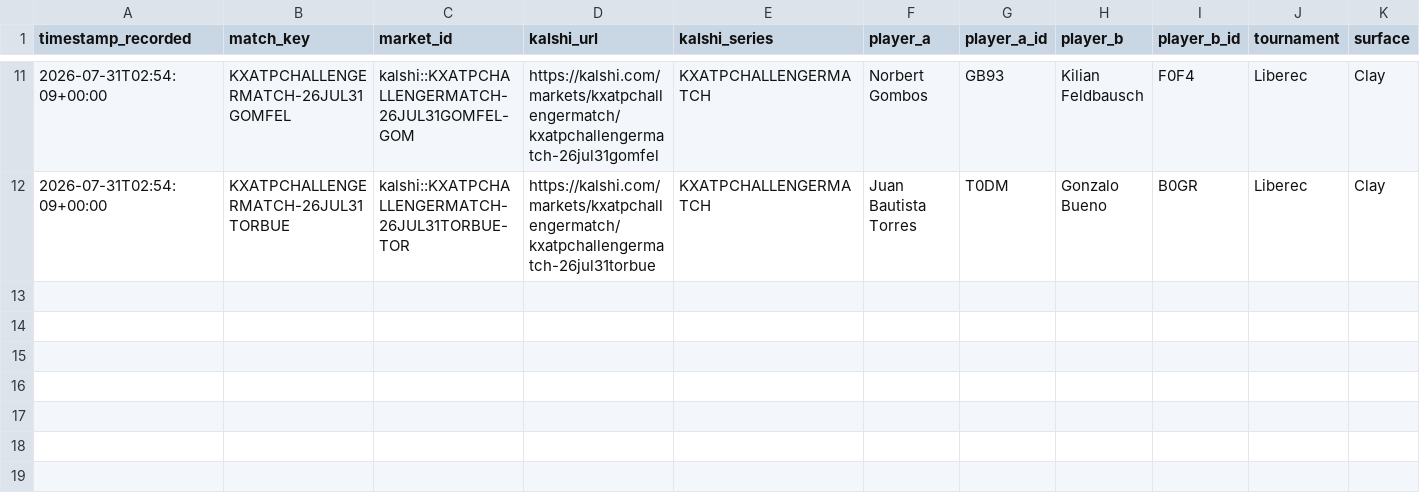
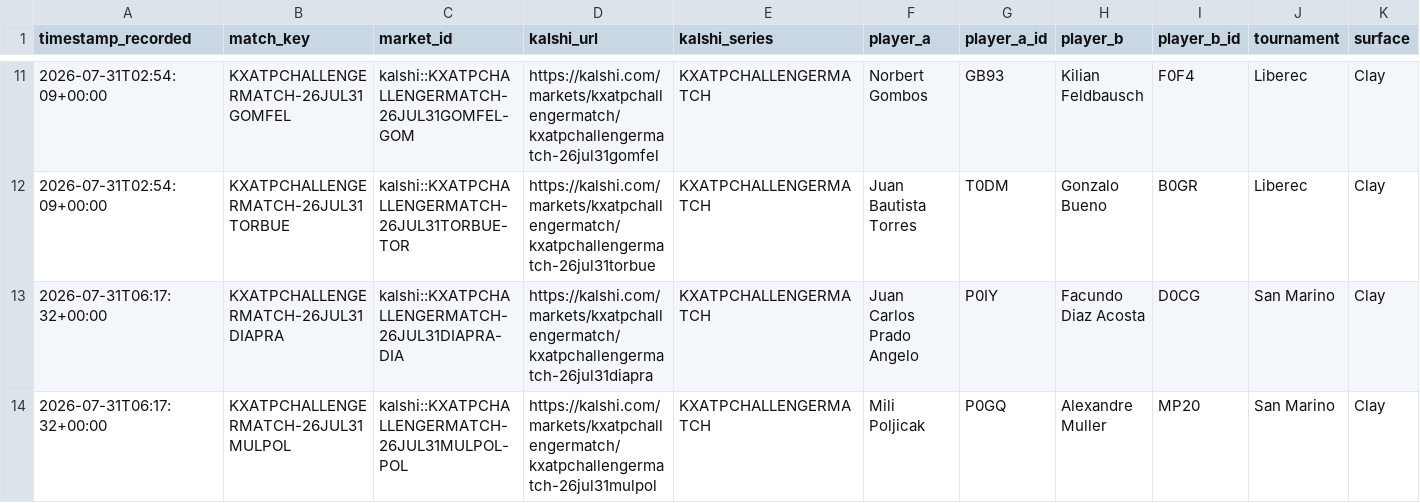
Before and after one commit to TKM6403/tennis-prediction-market, a CSV file: data/paper_trades/pending.csv, drawn as a sheet; only a part is shown, gaps mark what is left out; rows hold the shown columns only; the diff names each change by its address in the sheet, - before the commit and + after, or states it on an @@ line.

Commit message:
auto(paper-trader): 2026-07-31T06:18:32Z scan/settle

```diff
--- a/data/paper_trades/pending.csv
+++ b/data/paper_trades/pending.csv
+row 13: 2026-07-31T06:17:32+00:00 | KXATPCHALLENGERMATCH-26JUL31DIAPRA | kalshi::KXATPCHALLENGERMATCH-26JUL31DIAPRA-DIA | https://kalshi.com/markets/kxatpchallengermatch/kxatpchallengermatch-26jul31diapra | KXATPCHALLENGERMATCH | Juan Carlos Prado Angelo | P0IY | Facundo Diaz Acosta | D0CG | San Marino | Clay
+row 14: 2026-07-31T06:17:32+00:00 | KXATPCHALLENGERMATCH-26JUL31MULPOL | kalshi::KXATPCHALLENGERMATCH-26JUL31MULPOL-POL | https://kalshi.com/markets/kxatpchallengermatch/kxatpchallengermatch-26jul31mulpol | KXATPCHALLENGERMATCH | Mili Poljicak | P0GQ | Alexandre Muller | MP20 | San Marino | Clay
```
Also changed, not shown: 4 other files.
